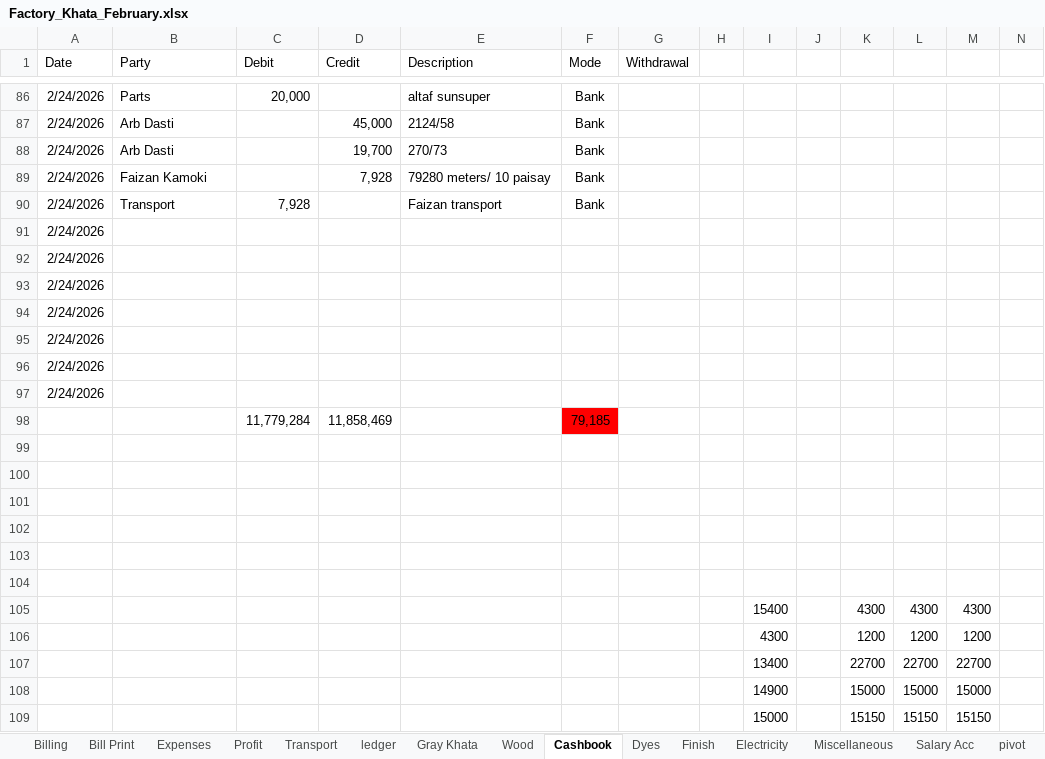
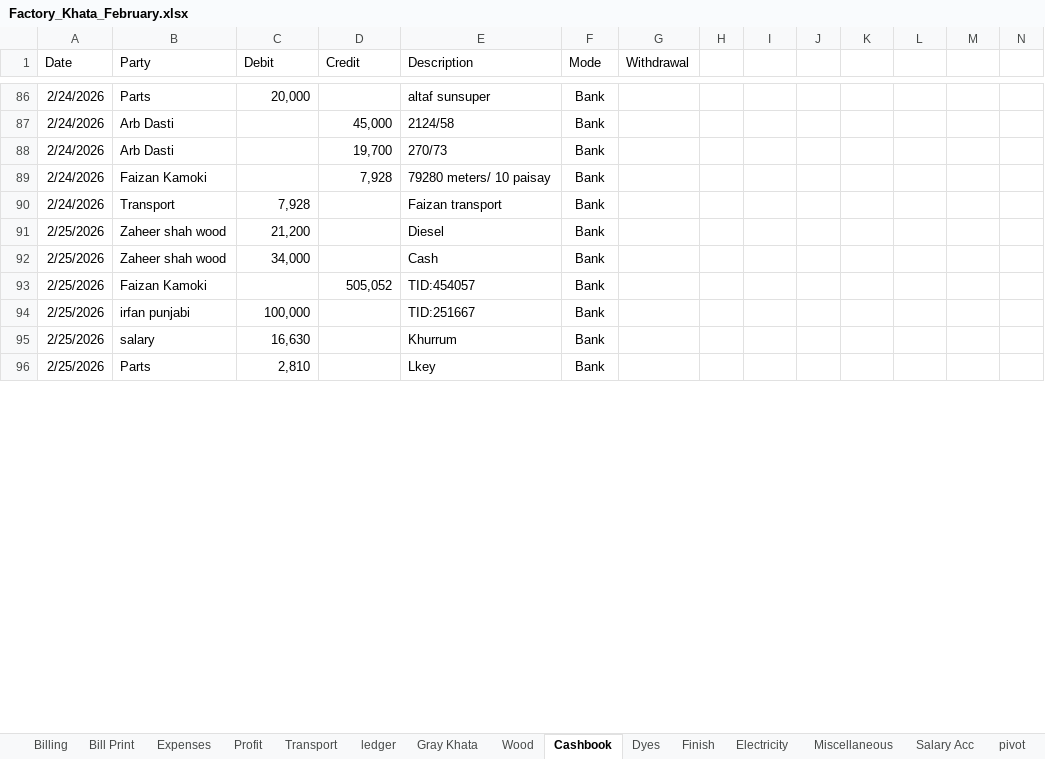
Before and after one commit to omerrazzaq4/AlHamd_Feb, an Excel workbook: Factory_Khata_February.xlsx, sheet Cashbook, drawn as a sheet; only a part is shown, gaps mark what is left out; values as stored, in another font and other column widths than the file's, no borders; charts and pictures and table styles not drawn; removed rows and columns are numbered as before the commit, all else as after; rows hold the shown columns only; the diff covers the shown part only; the diff names each change by its address in the sheet, - before the commit and + after, or states it on an @@ line.

Commit message:
Add files via upload

```diff
--- a/Factory_Khata_February.xlsx (sheet Cashbook)
+++ b/Factory_Khata_February.xlsx (sheet Cashbook)
-row 91: 2/24/2026
-row 92: 2/24/2026
-row 93: 2/24/2026
-row 94: 2/24/2026
-row 95: 2/24/2026
-row 96: 2/24/2026
-row 97: 2/24/2026
-row 98:  |  | 11,779,284 | 11,858,469 |  | 79,185
-row 91: (empty)
+row 91: 2/25/2026 | Zaheer shah wood | 21,200 |  | Diesel | Bank
-row 92: (empty)
+row 92: 2/25/2026 | Zaheer shah wood | 34,000 |  | Cash | Bank
-row 93: (empty)
+row 93: 2/25/2026 | Faizan Kamoki |  | 505,052 | TID:454057 | Bank
-row 94: (empty)
+row 94: 2/25/2026 | irfan punjabi | 100,000 |  | TID:251667 | Bank
-row 95: (empty)
+row 95: 2/25/2026 | salary | 16,630 |  | Khurrum | Bank
-row 96: (empty)
+row 96: 2/25/2026 | Parts | 2,810 |  | Lkey | Bank
-row 105:  |  |  |  |  |  |  |  | 15400 |  | 4300 | 4300 | 4300
-row 106:  |  |  |  |  |  |  |  | 4300 |  | 1200 | 1200 | 1200
-row 107:  |  |  |  |  |  |  |  | 13400 |  | 22700 | 22700 | 22700
-row 108:  |  |  |  |  |  |  |  | 14900 |  | 15000 | 15000 | 15000
-row 109:  |  |  |  |  |  |  |  | 15000 |  | 15150 | 15150 | 15150
```
Also changed, not shown: 37 added rows, 24 removed rows, 25 edited cells and cell formats elsewhere in this sheet, sheet Billing, sheet pivot, sheet ledger, sheet Expenses, sheet Balance, sheet Profit, 3 more sheets, formulas that keep their value, charts or pictures.
